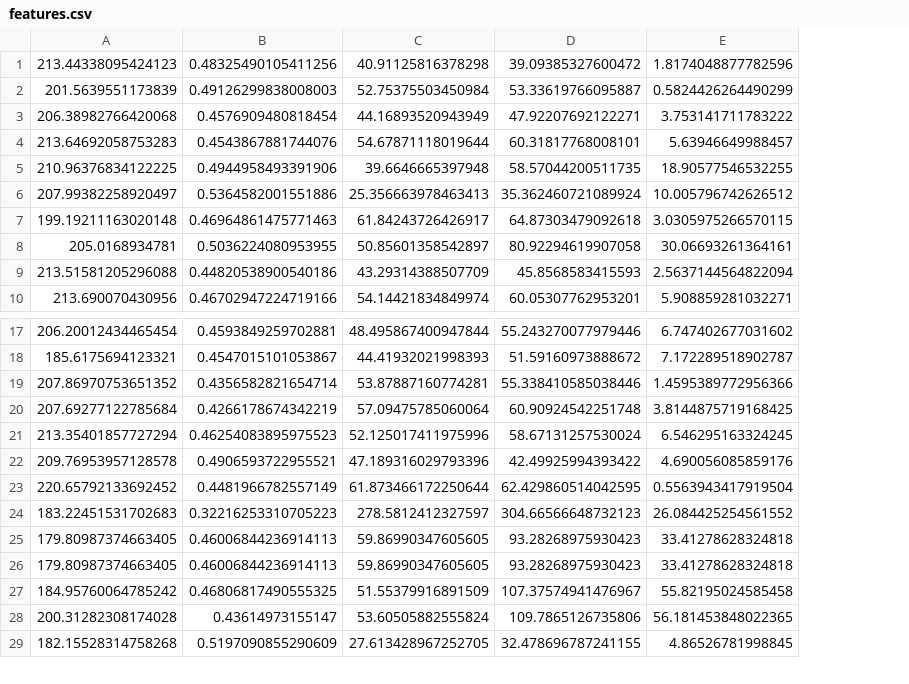
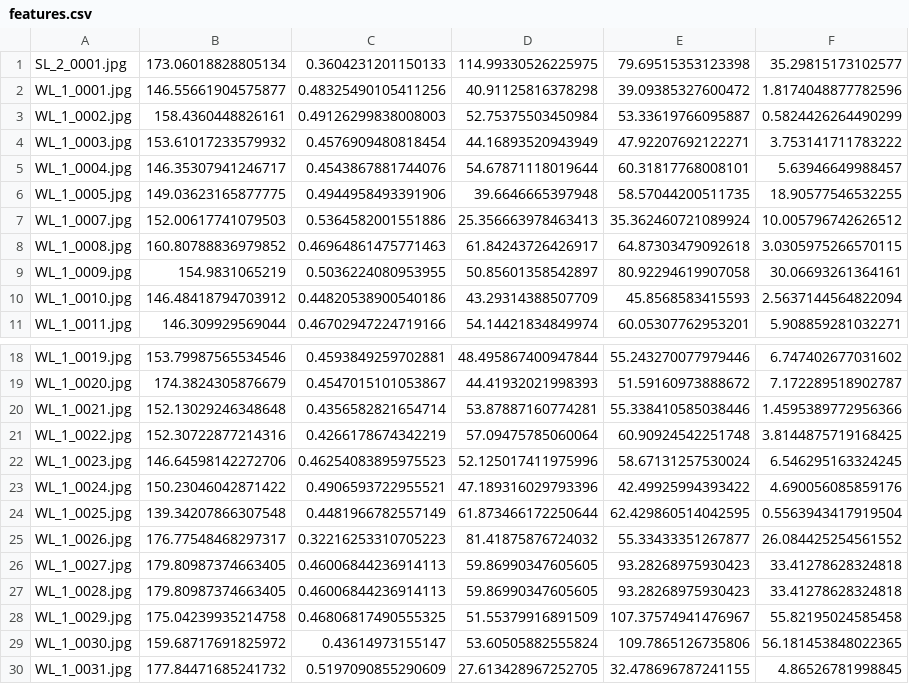
Before and after one commit to kaice88/PBL5, a CSV file: Result1/256x192/TTF/features.csv, drawn as a sheet; only a part is shown, gaps mark what is left out; removed rows and columns are numbered as before the commit, all else as after; the diff names each change by its address in the sheet, - before the commit and + after, or states it on an @@ line.

```diff
--- a/Result1/256x192/TTF/features.csv
+++ b/Result1/256x192/TTF/features.csv
-column A, rows 1-10: 213.44338095424123 | 201.5639551173839 | 206.38982766420068 | 213.64692058753283 | 210.96376834122225 | 207.99382258920497 | 199.19211163020148 | 205.0168934781 | 213.51581205296088 | 213.690070430956; rows 17-29: 206.20012434465454 | 185.6175694123321 | 207.86970753651352 | 207.69277122785684 | 213.35401857727294 | 209.76953957128578 | 220.65792133692452 | 183.22451531702683 | 179.80987374663405 | 179.80987374663405 | 184.95760064785242 | 200.31282308174028 | 182.15528314758268
+column A, rows 2-11: WL_1_0001.jpg | WL_1_0002.jpg | WL_1_0003.jpg | WL_1_0004.jpg | WL_1_0005.jpg | WL_1_0007.jpg | WL_1_0008.jpg | WL_1_0009.jpg | WL_1_0010.jpg | WL_1_0011.jpg; rows 18-30: WL_1_0019.jpg | WL_1_0020.jpg | WL_1_0021.jpg | WL_1_0022.jpg | WL_1_0023.jpg | WL_1_0024.jpg | WL_1_0025.jpg | WL_1_0026.jpg | WL_1_0027.jpg | WL_1_0028.jpg | WL_1_0029.jpg | WL_1_0030.jpg | WL_1_0031.jpg
+column B, rows 2-11: 146.55661904575877 | 158.4360448826161 | 153.61017233579932 | 146.35307941246717 | 149.03623165877775 | 152.00617741079503 | 160.80788836979852 | 154.9831065219 | 146.48418794703912 | 146.309929569044; rows 18-30: 153.79987565534546 | 174.3824305876679 | 152.13029246348648 | 152.30722877214316 | 146.64598142272706 | 150.23046042871422 | 139.34207866307548 | 176.77548468297317 | 179.80987374663405 | 179.80987374663405 | 175.04239935214758 | 159.68717691825972 | 177.84471685241732
+row 1: SL_2_0001.jpg | 173.06018828805134 | 0.3604231201150133 | 114.99330526225975 | 79.69515353123398 | 35.29815173102577
-D25: 278.5812412327597
+D25: 81.41875876724032
-E25: 304.66566648732123
+E25: 55.33433351267877
```
Also changed, not shown: Result1/256x192/FFT/features.csv, Result1/256x192/FTT/features.csv, 41 other files.
